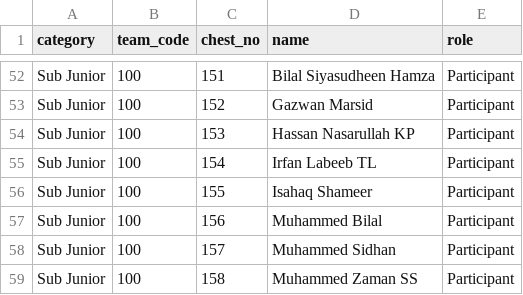
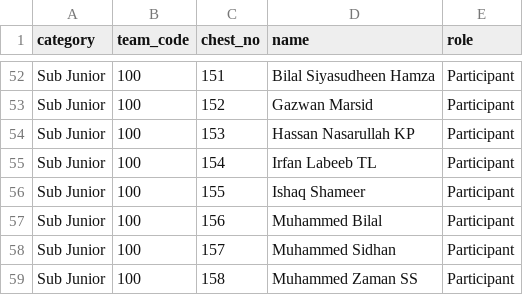
Before and after one commit to HaneenHyder/sargolsavam-website, a CSV file: backend/imports/candidates.csv, drawn as a sheet; only a part is shown, gaps mark what is left out.

Commit message:
Fix candidate name typo and remove participant list scroll constraint

```diff
--- a/backend/imports/candidates.csv
+++ b/backend/imports/candidates.csv
@@ -55,3 +55,3 @@ Sub Junior,100,153,Hassan Nasarullah KP,Participant
 Sub Junior,100,154,Irfan Labeeb TL,Participant
-Sub Junior,100,155,Isahaq Shameer ,Participant
+Sub Junior,100,155,Ishaq Shameer,Participant
 Sub Junior,100,156,Muhammed Bilal ,Participant
```
Also changed, not shown: 1 other file.
